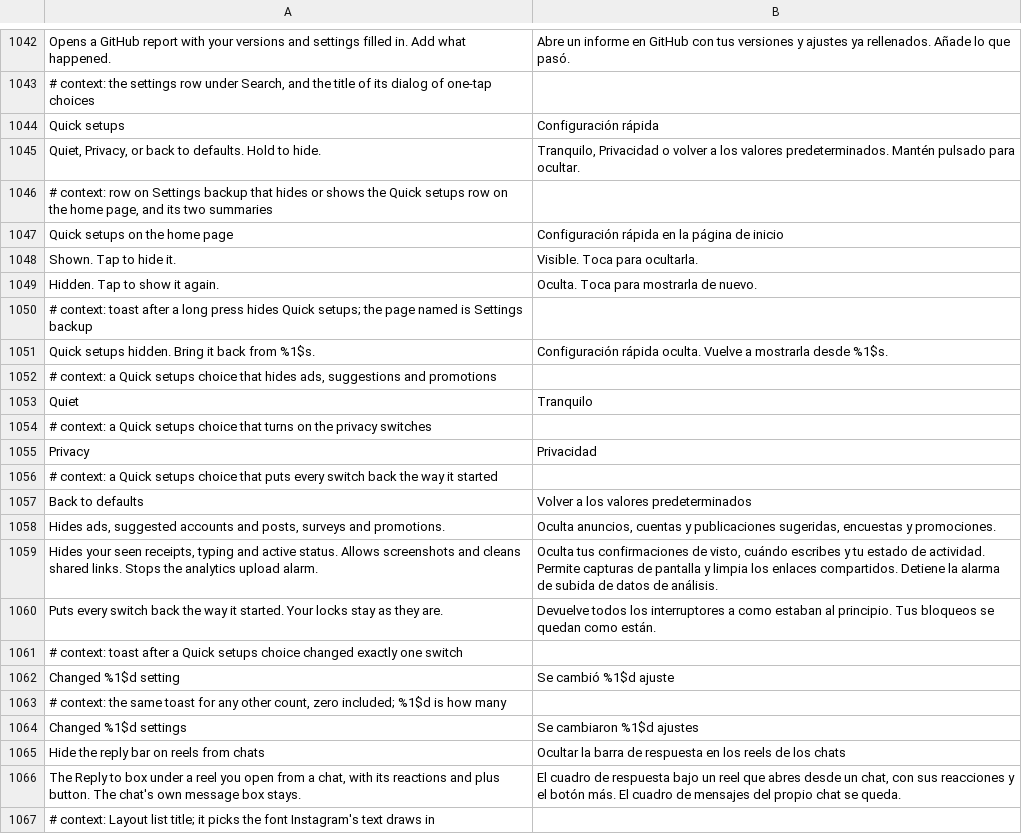
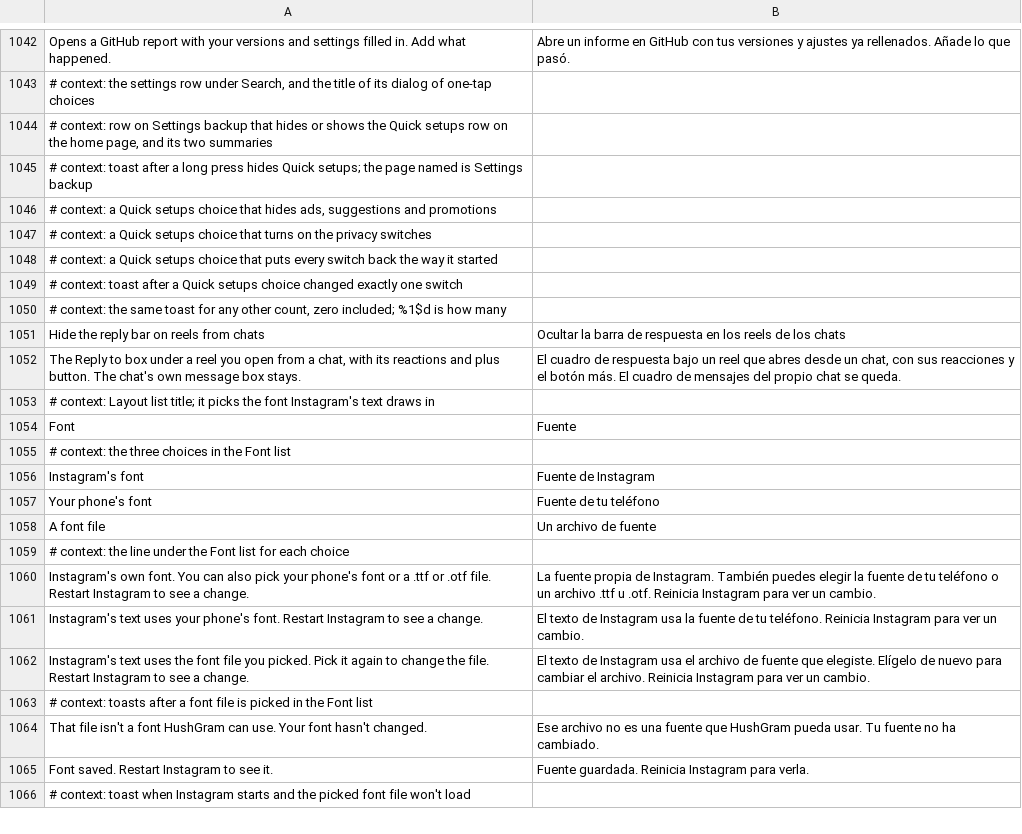
Before and after one commit to Aholicknight/HushGram, a TSV file: extensions/shared/library/src/main/l10n/es.tsv, drawn as a sheet; only a part is shown, gaps mark what is left out; the shorter side is filled out with more unchanged rows.

```diff
--- a/extensions/shared/library/src/main/l10n/es.tsv
+++ b/extensions/shared/library/src/main/l10n/es.tsv
@@ -1043,23 +1043,9 @@ Opens a GitHub report with your versions and settings filled in. Add what happen
 # context: the settings row under Search, and the title of its dialog of one-tap choices
-Quick setups	Configuración rápida
-Quiet, Privacy, or back to defaults. Hold to hide.	Tranquilo, Privacidad o volver a los valores predeterminados. Mantén pulsado para ocultar.
 # context: row on Settings backup that hides or shows the Quick setups row on the home page, and its two summaries
-Quick setups on the home page	Configuración rápida en la página de inicio
-Shown. Tap to hide it.	Visible. Toca para ocultarla.
-Hidden. Tap to show it again.	Oculta. Toca para mostrarla de nuevo.
 # context: toast after a long press hides Quick setups; the page named is Settings backup
-Quick setups hidden. Bring it back from %1$s.	Configuración rápida oculta. Vuelve a mostrarla desde %1$s.
 # context: a Quick setups choice that hides ads, suggestions and promotions
-Quiet	Tranquilo
 # context: a Quick setups choice that turns on the privacy switches
-Privacy	Privacidad
 # context: a Quick setups choice that puts every switch back the way it started
-Back to defaults	Volver a los valores predeterminados
-Hides ads, suggested accounts and posts, surveys and promotions.	Oculta anuncios, cuentas y publicaciones sugeridas, encuestas y promociones.
-Hides your seen receipts, typing and active status. Allows screenshots and cleans shared links. Stops the analytics upload alarm.	Oculta tus confirmaciones de visto, cuándo escribes y tu estado de actividad. Permite capturas de pantalla y limpia los enlaces compartidos. Detiene la alarma de subida de datos de análisis.
-Puts every switch back the way it started. Your locks stay as they are.	Devuelve todos los interruptores a como estaban al principio. Tus bloqueos se quedan como están.
 # context: toast after a Quick setups choice changed exactly one switch
-Changed %1$d setting	Se cambió %1$d ajuste
 # context: the same toast for any other count, zero included; %1$d is how many
-Changed %1$d settings	Se cambiaron %1$d ajustes
 Hide the reply bar on reels from chats	Ocultar la barra de respuesta en los reels de los chats
```
Also changed, not shown: extensions/shared/library/src/main/l10n/de.tsv, extensions/shared/library/src/main/l10n/it.tsv, 24 other files.
